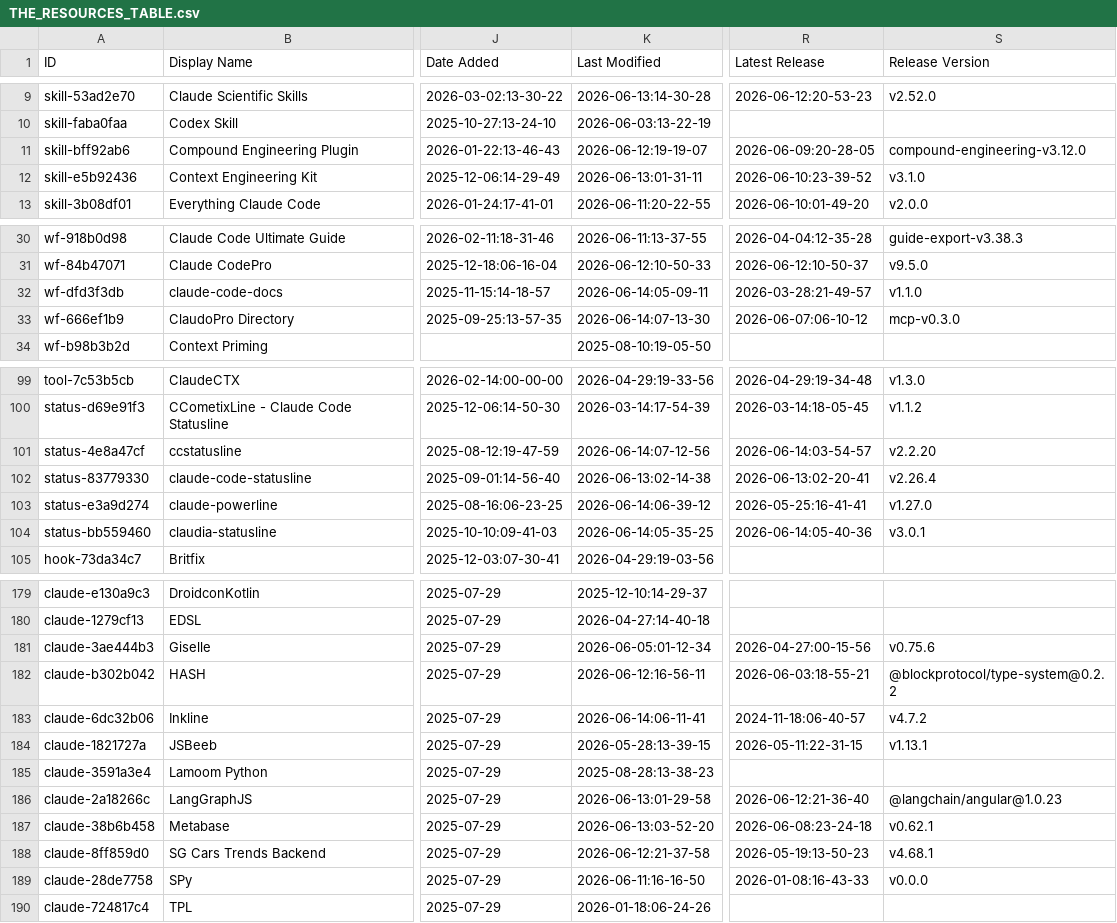
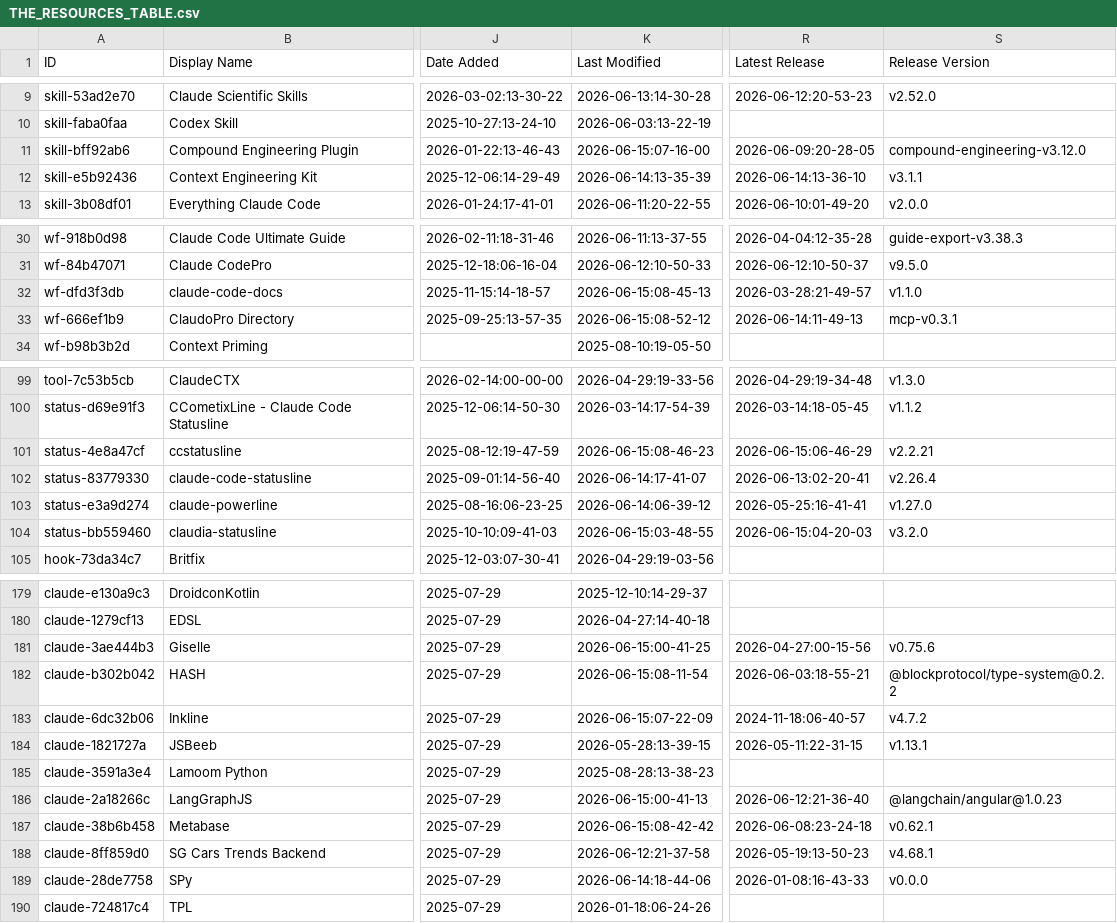
Before and after one commit to samber/awesome-claude-code, a CSV file: THE_RESOURCES_TABLE.csv, drawn as a sheet; only a part is shown, gaps mark what is left out; the diff covers the shown part only; the diff names each change by its address in the sheet, - before the commit and + after, or states it on an @@ line.

```diff
--- a/THE_RESOURCES_TABLE.csv
+++ b/THE_RESOURCES_TABLE.csv
-K11 (Last Modified): 2026-06-12:19-19-07
+K11 (Last Modified): 2026-06-15:07-16-00
-K12 (Last Modified): 2026-06-13:01-31-11
+K12 (Last Modified): 2026-06-14:13-35-39
-R12 (Latest Release): 2026-06-10:23-39-52
+R12 (Latest Release): 2026-06-14:13-36-10
-S12 (Release Version): v3.1.0
+S12 (Release Version): v3.1.1
-K32 (Last Modified): 2026-06-14:05-09-11
+K32 (Last Modified): 2026-06-15:08-45-13
-K33 (Last Modified): 2026-06-14:07-13-30
+K33 (Last Modified): 2026-06-15:08-52-12
-R33 (Latest Release): 2026-06-07:06-10-12
+R33 (Latest Release): 2026-06-14:11-49-13
-S33 (Release Version): mcp-v0.3.0
+S33 (Release Version): mcp-v0.3.1
-K101 (Last Modified): 2026-06-14:07-12-56
+K101 (Last Modified): 2026-06-15:08-46-23
-R101 (Latest Release): 2026-06-14:03-54-57
+R101 (Latest Release): 2026-06-15:06-46-29
-S101 (Release Version): v2.2.20
+S101 (Release Version): v2.2.21
-K102 (Last Modified): 2026-06-13:02-14-38
+K102 (Last Modified): 2026-06-14:17-41-07
-K104 (Last Modified): 2026-06-14:05-35-25
+K104 (Last Modified): 2026-06-15:03-48-55
-R104 (Latest Release): 2026-06-14:05-40-36
+R104 (Latest Release): 2026-06-15:04-20-03
-S104 (Release Version): v3.0.1
+S104 (Release Version): v3.2.0
-K181 (Last Modified): 2026-06-05:01-12-34
+K181 (Last Modified): 2026-06-15:00-41-25
-K182 (Last Modified): 2026-06-12:16-56-11
+K182 (Last Modified): 2026-06-15:08-11-54
-K183 (Last Modified): 2026-06-14:06-11-41
+K183 (Last Modified): 2026-06-15:07-22-09
-K186 (Last Modified): 2026-06-13:01-29-58
+K186 (Last Modified): 2026-06-15:00-41-13
-K187 (Last Modified): 2026-06-13:03-52-20
+K187 (Last Modified): 2026-06-15:08-42-42
-K189 (Last Modified): 2026-06-11:16-16-50
+K189 (Last Modified): 2026-06-14:18-44-06
```
Also changed, not shown: 20 edited cells elsewhere in this file.
